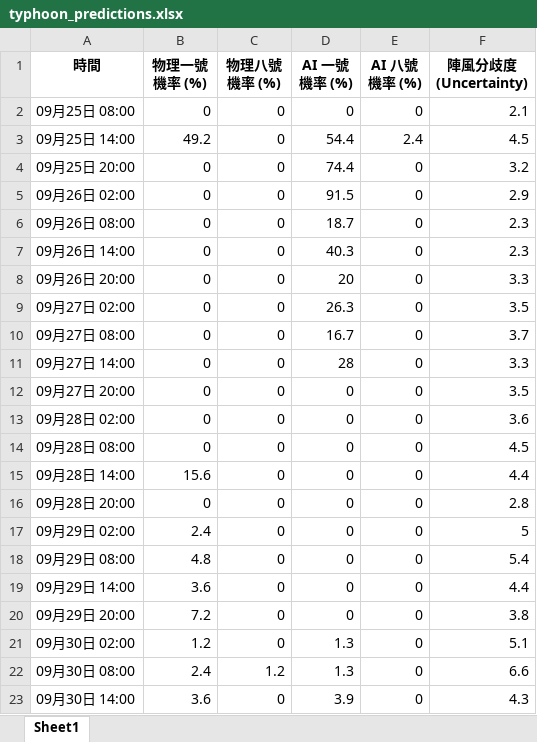
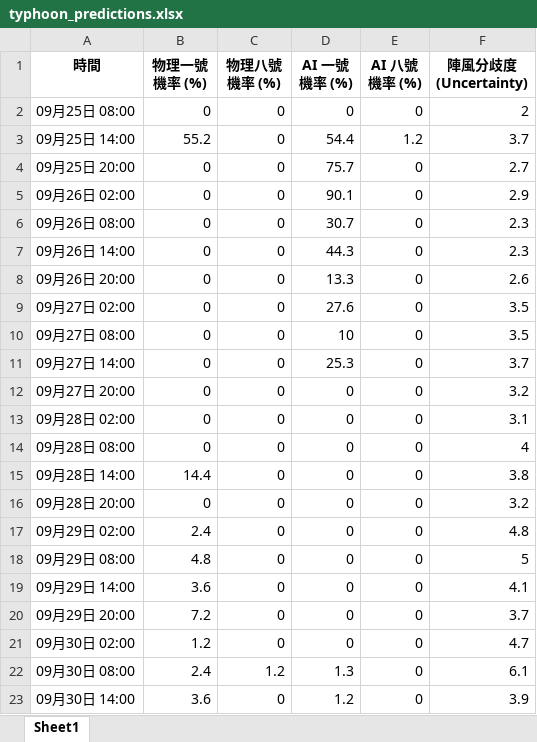
Before and after one commit to Ozymandiax/hk-typhoon-early-warning, an Excel workbook: data/typhoon_predictions.xlsx, sheet Sheet1, drawn as a sheet; only a part is shown; values as stored, in another font and other column widths than the file's, no borders; the diff covers the shown part only; the diff names each change by its address in the sheet, - before the commit and + after, or states it on an @@ line.

```diff
--- a/data/typhoon_predictions.xlsx (sheet Sheet1)
+++ b/data/typhoon_predictions.xlsx (sheet Sheet1)
-F2 (陣風分歧度 (Uncertainty)): 2.1
+F2 (陣風分歧度 (Uncertainty)): 2
-B3 (物理一號機率 (%)): 49.2
+B3 (物理一號機率 (%)): 55.2
-E3 (AI 八號機率 (%)): 2.4
+E3 (AI 八號機率 (%)): 1.2
-F3 (陣風分歧度 (Uncertainty)): 4.5
+F3 (陣風分歧度 (Uncertainty)): 3.7
-D4 (AI 一號機率 (%)): 74.4
+D4 (AI 一號機率 (%)): 75.7
-F4 (陣風分歧度 (Uncertainty)): 3.2
+F4 (陣風分歧度 (Uncertainty)): 2.7
-D5 (AI 一號機率 (%)): 91.5
+D5 (AI 一號機率 (%)): 90.1
-D6 (AI 一號機率 (%)): 18.7
+D6 (AI 一號機率 (%)): 30.7
-D7 (AI 一號機率 (%)): 40.3
+D7 (AI 一號機率 (%)): 44.3
-D8 (AI 一號機率 (%)): 20
+D8 (AI 一號機率 (%)): 13.3
-F8 (陣風分歧度 (Uncertainty)): 3.3
+F8 (陣風分歧度 (Uncertainty)): 2.6
-D9 (AI 一號機率 (%)): 26.3
+D9 (AI 一號機率 (%)): 27.6
-D10 (AI 一號機率 (%)): 16.7
+D10 (AI 一號機率 (%)): 10
-F10 (陣風分歧度 (Uncertainty)): 3.7
+F10 (陣風分歧度 (Uncertainty)): 3.5
-D11 (AI 一號機率 (%)): 28
+D11 (AI 一號機率 (%)): 25.3
-F11 (陣風分歧度 (Uncertainty)): 3.3
+F11 (陣風分歧度 (Uncertainty)): 3.7
-F12 (陣風分歧度 (Uncertainty)): 3.5
+F12 (陣風分歧度 (Uncertainty)): 3.2
-F13 (陣風分歧度 (Uncertainty)): 3.6
+F13 (陣風分歧度 (Uncertainty)): 3.1
-F14 (陣風分歧度 (Uncertainty)): 4.5
+F14 (陣風分歧度 (Uncertainty)): 4
-B15 (物理一號機率 (%)): 15.6
+B15 (物理一號機率 (%)): 14.4
-F15 (陣風分歧度 (Uncertainty)): 4.4
+F15 (陣風分歧度 (Uncertainty)): 3.8
-F16 (陣風分歧度 (Uncertainty)): 2.8
+F16 (陣風分歧度 (Uncertainty)): 3.2
-F17 (陣風分歧度 (Uncertainty)): 5
+F17 (陣風分歧度 (Uncertainty)): 4.8
-F18 (陣風分歧度 (Uncertainty)): 5.4
+F18 (陣風分歧度 (Uncertainty)): 5
-F19 (陣風分歧度 (Uncertainty)): 4.4
+F19 (陣風分歧度 (Uncertainty)): 4.1
-F20 (陣風分歧度 (Uncertainty)): 3.8
+F20 (陣風分歧度 (Uncertainty)): 3.7
-D21 (AI 一號機率 (%)): 1.3
+D21 (AI 一號機率 (%)): 0
-F21 (陣風分歧度 (Uncertainty)): 5.1
+F21 (陣風分歧度 (Uncertainty)): 4.7
-F22 (陣風分歧度 (Uncertainty)): 6.6
+F22 (陣風分歧度 (Uncertainty)): 6.1
-D23 (AI 一號機率 (%)): 3.9
+D23 (AI 一號機率 (%)): 1.2
-F23 (陣風分歧度 (Uncertainty)): 4.3
+F23 (陣風分歧度 (Uncertainty)): 3.9
```
Also changed, not shown: 40 edited cells elsewhere in this sheet, 2 other files.
